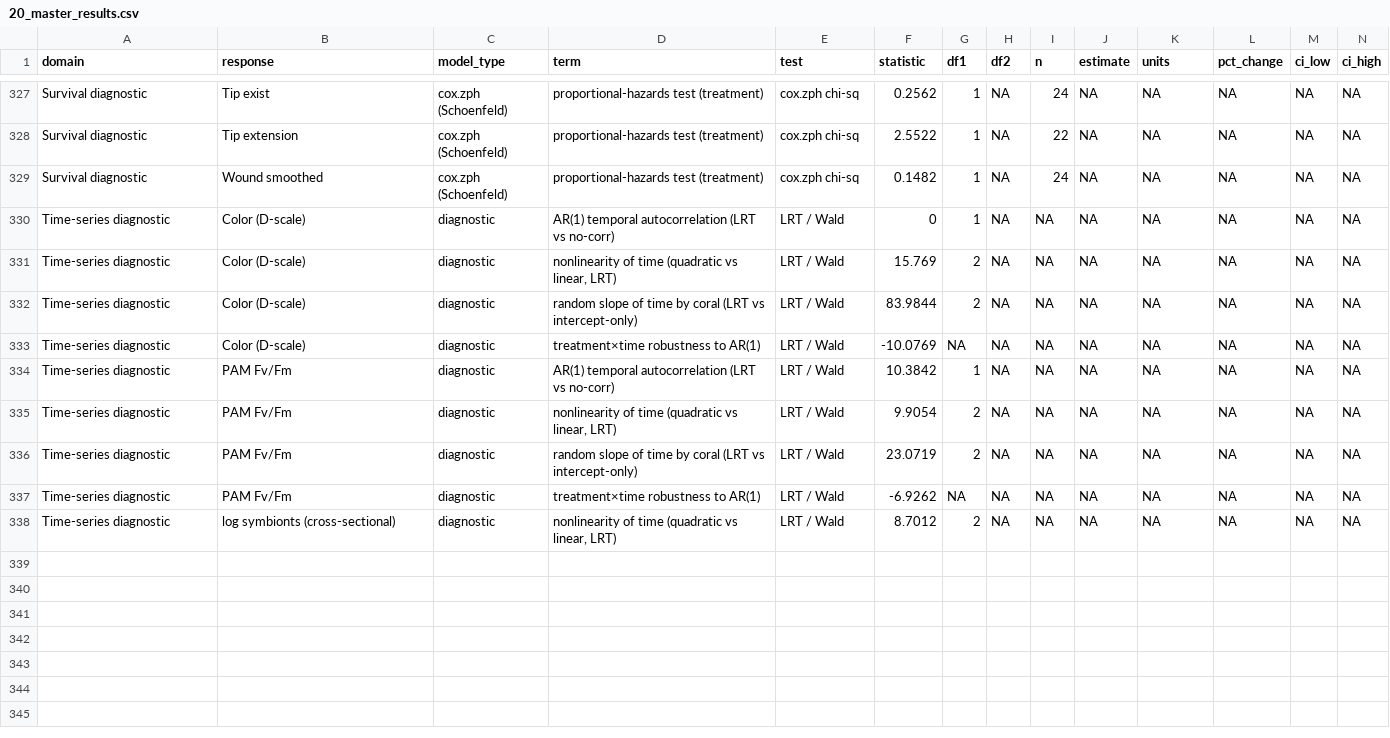
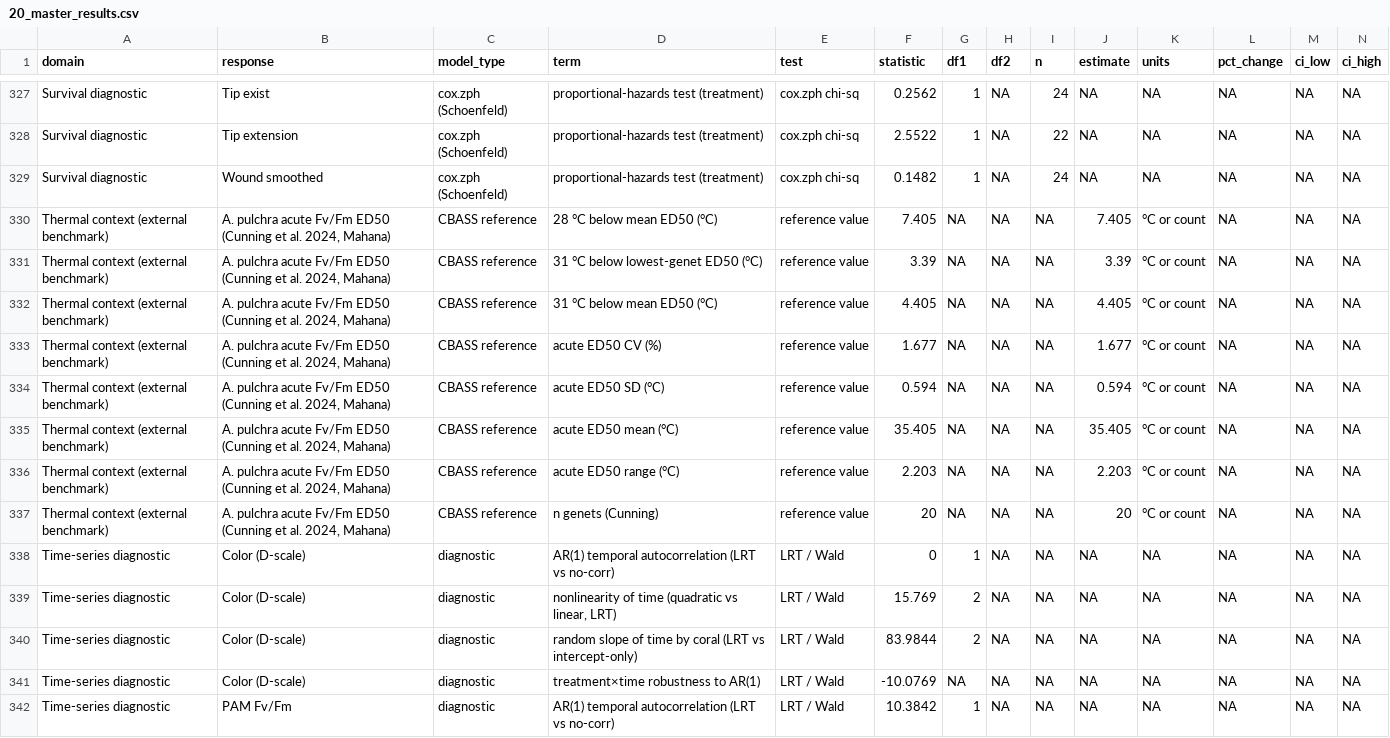
Before and after one commit to stier-lab/17.-LTH_expression_by_temperature_2025, a CSV file: output/tables/20_master_results.csv, drawn as a sheet; only a part is shown, gaps mark what is left out; the shorter side is filled out with more unchanged rows; rows hold the shown columns only; the diff names each change by its address in the sheet, - before the commit and + after, or states it on an @@ line.

```diff
--- a/output/tables/20_master_results.csv
+++ b/output/tables/20_master_results.csv
+row 330: Thermal context (external benchmark) | A. pulchra acute Fv/Fm ED50 (Cunning et al. 2024, Mahana) | CBASS reference | 28 °C below mean ED50 (°C) | reference value | 7.405 | NA | NA | NA | 7.405 | °C or count | NA | NA | NA
+row 331: Thermal context (external benchmark) | A. pulchra acute Fv/Fm ED50 (Cunning et al. 2024, Mahana) | CBASS reference | 31 °C below lowest-genet ED50 (°C) | reference value | 3.39 | NA | NA | NA | 3.39 | °C or count | NA | NA | NA
+row 332: Thermal context (external benchmark) | A. pulchra acute Fv/Fm ED50 (Cunning et al. 2024, Mahana) | CBASS reference | 31 °C below mean ED50 (°C) | reference value | 4.405 | NA | NA | NA | 4.405 | °C or count | NA | NA | NA
+row 333: Thermal context (external benchmark) | A. pulchra acute Fv/Fm ED50 (Cunning et al. 2024, Mahana) | CBASS reference | acute ED50 CV (%) | reference value | 1.677 | NA | NA | NA | 1.677 | °C or count | NA | NA | NA
+row 334: Thermal context (external benchmark) | A. pulchra acute Fv/Fm ED50 (Cunning et al. 2024, Mahana) | CBASS reference | acute ED50 SD (°C) | reference value | 0.594 | NA | NA | NA | 0.594 | °C or count | NA | NA | NA
+row 335: Thermal context (external benchmark) | A. pulchra acute Fv/Fm ED50 (Cunning et al. 2024, Mahana) | CBASS reference | acute ED50 mean (°C) | reference value | 35.405 | NA | NA | NA | 35.405 | °C or count | NA | NA | NA
+row 336: Thermal context (external benchmark) | A. pulchra acute Fv/Fm ED50 (Cunning et al. 2024, Mahana) | CBASS reference | acute ED50 range (°C) | reference value | 2.203 | NA | NA | NA | 2.203 | °C or count | NA | NA | NA
+row 337: Thermal context (external benchmark) | A. pulchra acute Fv/Fm ED50 (Cunning et al. 2024, Mahana) | CBASS reference | n genets (Cunning) | reference value | 20 | NA | NA | NA | 20 | °C or count | NA | NA | NA
```
Also changed, not shown: output/tables/17_figure_audit.csv, output/tables/20_master_results_paper_ready.csv, 33 other files.
